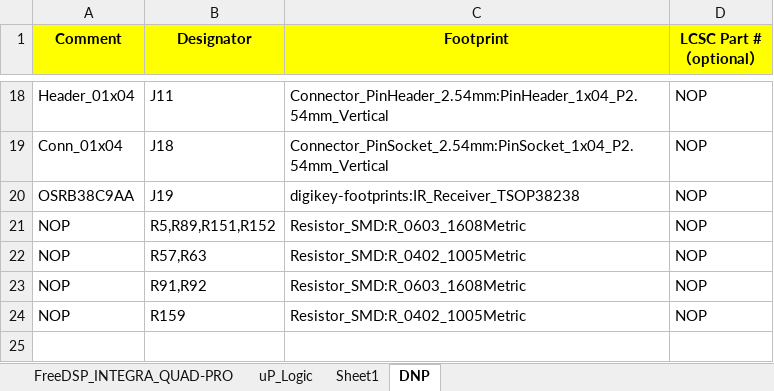
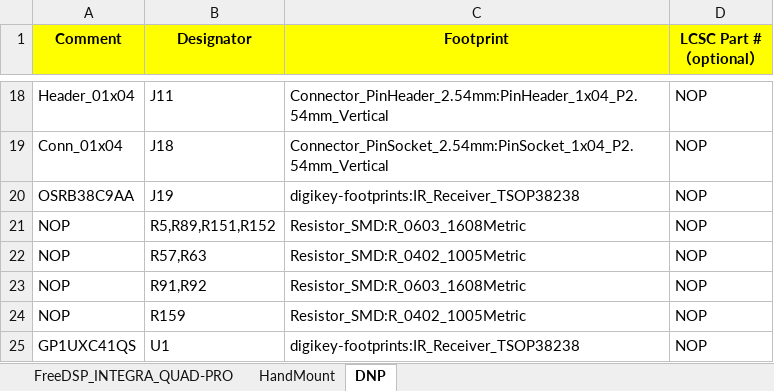
Before and after one commit to freeDSP/FreeDSP_INTEGRA, an Excel workbook: KiCAD_Files/FreeDSP_INTEGRA_QUAD-PRO/FreeDSP_INTEGRA_QUAD-PRO-BOMALL.xlsx, sheet DNP, drawn as a sheet; only a part is shown, gaps mark what is left out; values as stored, in another font and other column widths than the file's, no borders; the diff names each change by its address in the sheet, - before the commit and + after, or states it on an @@ line.

```diff
--- a/KiCAD_Files/FreeDSP_INTEGRA_QUAD-PRO/FreeDSP_INTEGRA_QUAD-PRO-BOMALL.xlsx (sheet DNP)
+++ b/KiCAD_Files/FreeDSP_INTEGRA_QUAD-PRO/FreeDSP_INTEGRA_QUAD-PRO-BOMALL.xlsx (sheet DNP)
-sheet tab: uP_Logic
+sheet tab: HandMount
-sheet tab: Sheet1
+row 25: GP1UXC41QS | U1 | digikey-footprints:IR_Receiver_TSOP38238 | NOP
```
Also changed, not shown: sheet HandMount.
